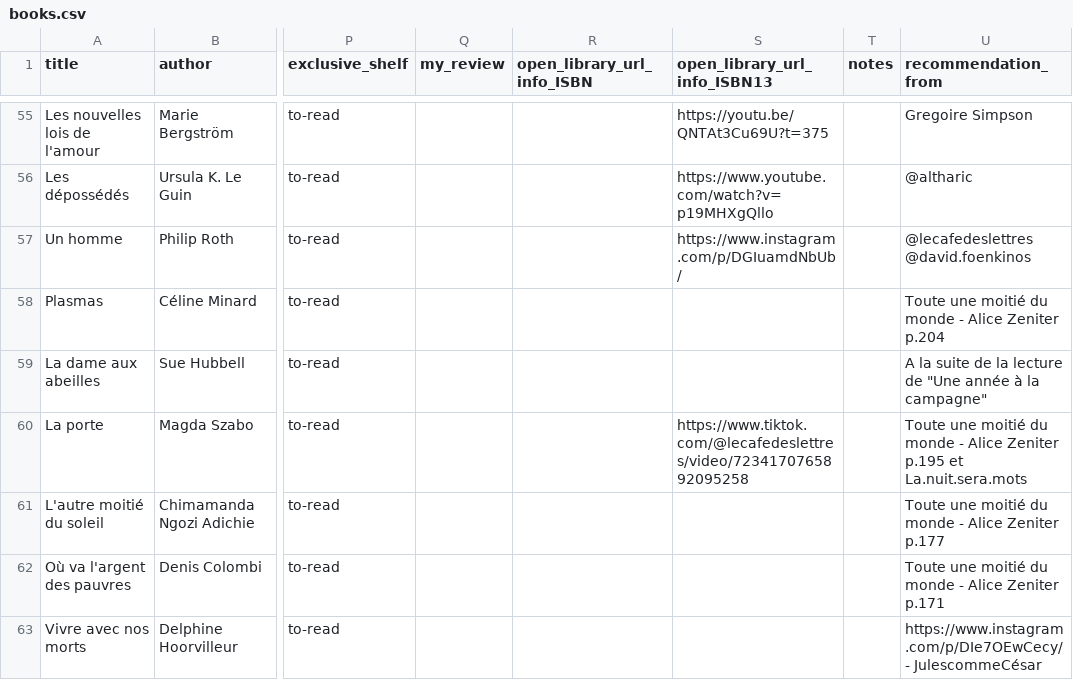
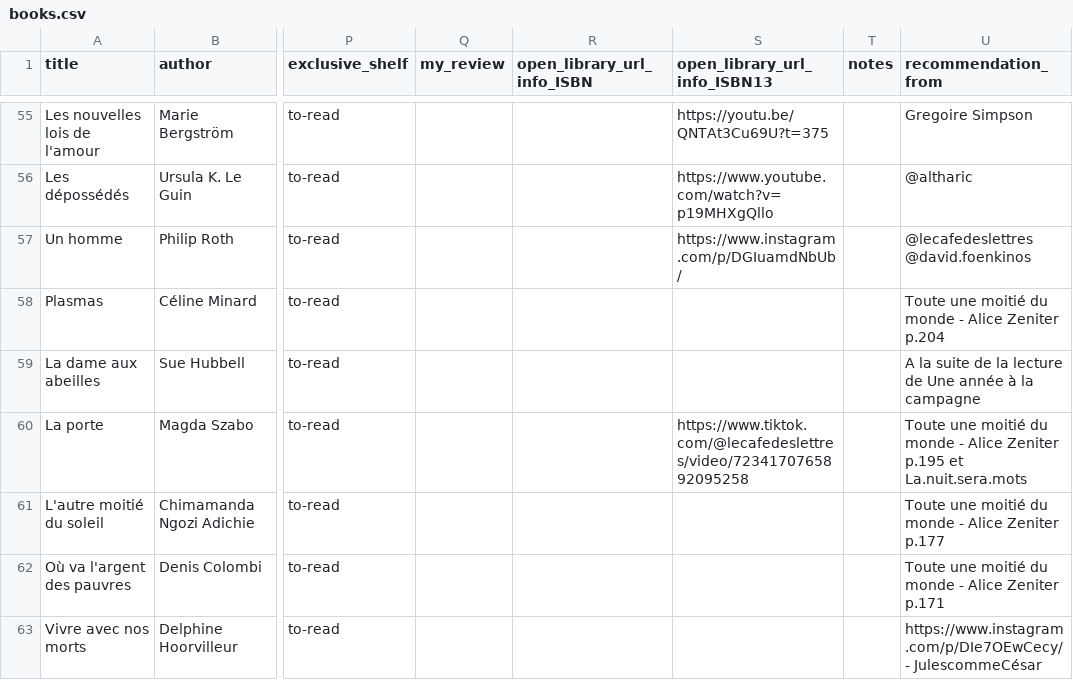
Before and after one commit to vidaruamarcosportugal/vidaruamarcosportugal.github.io, a CSV file: _data/books.csv, drawn as a sheet; only a part is shown, gaps mark what is left out; the diff names each change by its address in the sheet, - before the commit and + after, or states it on an @@ line.

Commit message:
fix 3

```diff
--- a/_data/books.csv
+++ b/_data/books.csv
-U59 (recommendation_from): …lecture de "Une année à la campagne"
+U59 (recommendation_from): …lecture de Une année à la campagne
```
